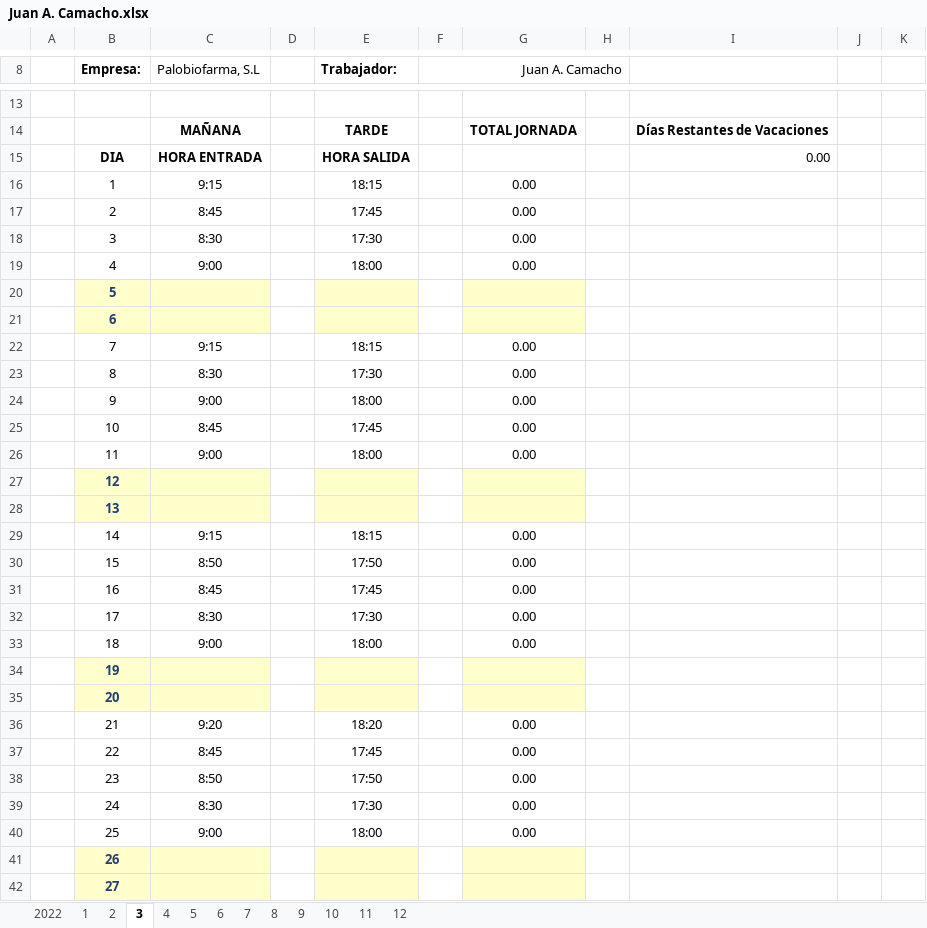
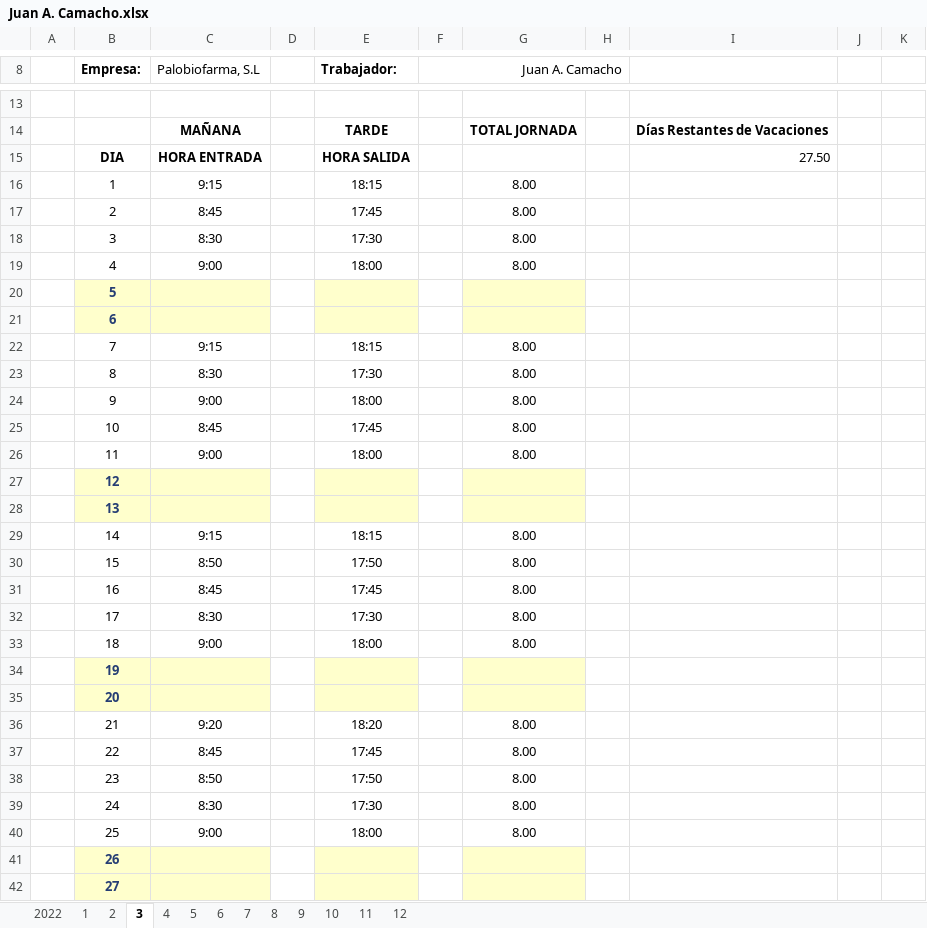
Before and after one commit to Rafa-Gayoso/PLB-Schedules, an Excel workbook: config_files/Horarios/Palobiofarma, S.L Pamplona/Juan A. Camacho.xlsx, sheet 3, drawn as a sheet; only a part is shown, gaps mark what is left out; values as stored, in another font and other column widths than the file's, no borders; charts and pictures not drawn; the diff covers the shown part only; the diff names each change by its address in the sheet, - before the commit and + after, or states it on an @@ line.

```diff
--- a/config_files/Horarios/Palobiofarma, S.L Pamplona/Juan A. Camacho.xlsx (sheet 3)
+++ b/config_files/Horarios/Palobiofarma, S.L Pamplona/Juan A. Camacho.xlsx (sheet 3)
-I15: 0.00
+I15: 27.50
-G16:G19: 0.00
+G16:G19: 8.00
-G22:G26: 0.00
+G22:G26: 8.00
-G29:G33: 0.00
+G29:G33: 8.00
-G36:G40: 0.00
+G36:G40: 8.00
```
Also changed, not shown: 6 edited cells and cell formats elsewhere in this sheet, sheet 2022, sheet 6, sheet 5, sheet 2, sheet 1, sheet 4, 6 more sheets, formulas that keep their value, charts or pictures, config_files/Horarios/Medibiofarma/Rodolfo Rodríguez.xlsx, config_files/Horarios/Palobiofarma, S.L Mataró/David Ramos.xlsx, 47 other files.
